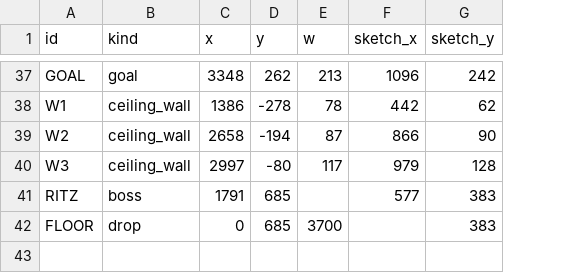
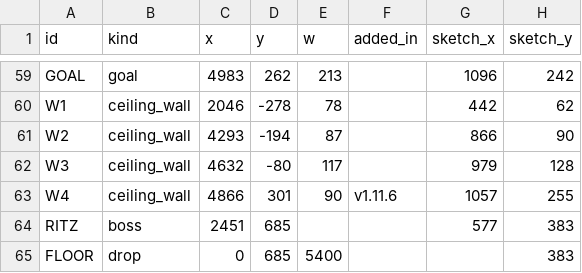
Before and after one commit to kimeast123-gif/trickcal_dudu_jump, a CSV file: docs/world5/RITZ_MAP4_COORDS.csv, drawn as a sheet; only a part is shown, gaps mark what is left out; addresses are those after the commit; the diff covers the shown part only; the diff names each change by its address in the sheet, - before the commit and + after, or states it on an @@ line.

```diff
--- a/docs/world5/RITZ_MAP4_COORDS.csv
+++ b/docs/world5/RITZ_MAP4_COORDS.csv
+column F (added_in), empty
-C59 (x): 3348
+C59 (x): 4983
-C60 (x): 1386
+C60 (x): 2046
-C61 (x): 2658
+C61 (x): 4293
-C62 (x): 2997
+C62 (x): 4632
+row 63: W4 | ceiling_wall | 4866 | 301 | 90 | v1.11.6 | 1057 | 255
-C64 (x): 1791
+C64 (x): 2451
-E65 (w): 3700
+E65 (w): 5400
```
Also changed, not shown: 22 added rows and 26 edited cells elsewhere in this file, docs/world5/KIDIAN_MAP3_COORDS.csv, 30 other files.
